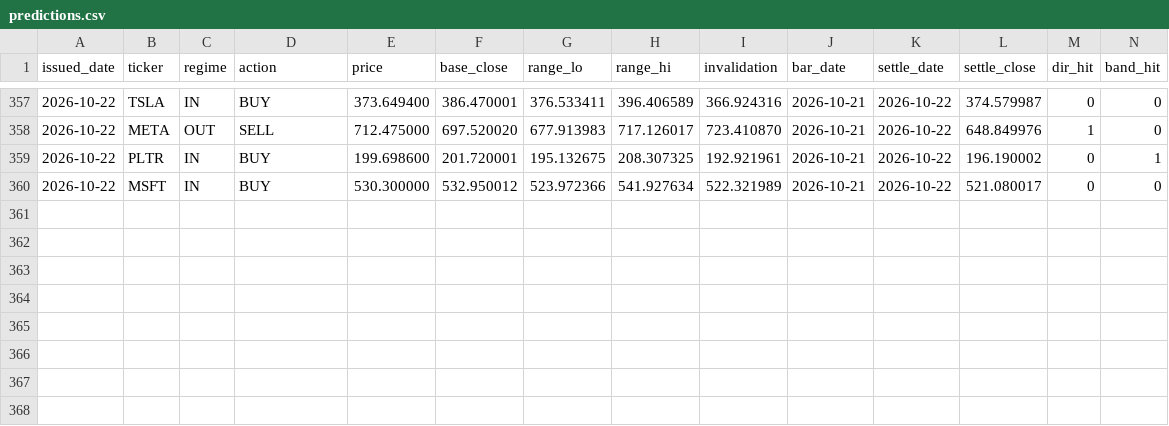
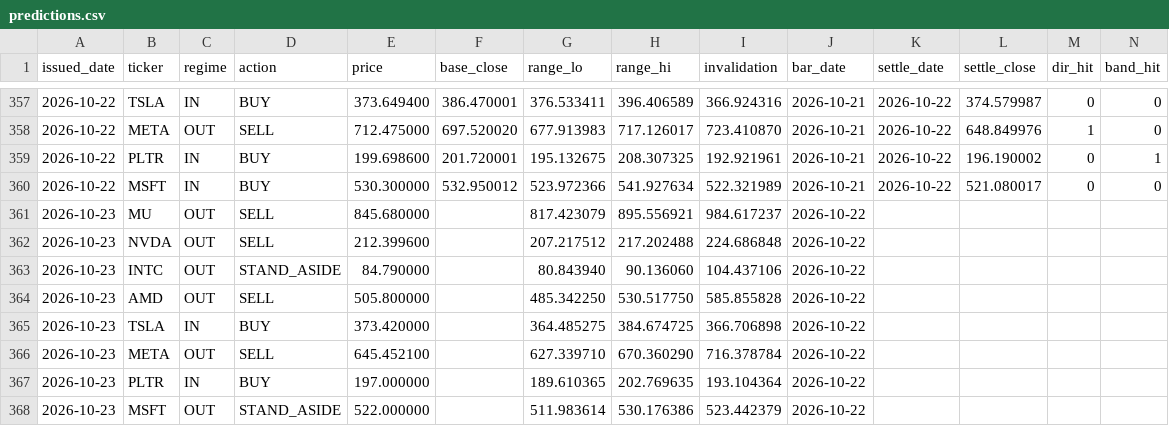
Before and after one commit to cyyaddsg-git/i004-market-bars, a CSV file: data/predictions.csv, drawn as a sheet; only a part is shown, gaps mark what is left out; the diff names each change by its address in the sheet, - before the commit and + after, or states it on an @@ line.

```diff
--- a/data/predictions.csv
+++ b/data/predictions.csv
+row 361: 2026-10-23 | MU | OUT | SELL | 845.680000 |  | 817.423079 | 895.556921 | 984.617237 | 2026-10-22
+row 362: 2026-10-23 | NVDA | OUT | SELL | 212.399600 |  | 207.217512 | 217.202488 | 224.686848 | 2026-10-22
+row 363: 2026-10-23 | INTC | OUT | STAND_ASIDE | 84.790000 |  | 80.843940 | 90.136060 | 104.437106 | 2026-10-22
+row 364: 2026-10-23 | AMD | OUT | SELL | 505.800000 |  | 485.342250 | 530.517750 | 585.855828 | 2026-10-22
+row 365: 2026-10-23 | TSLA | IN | BUY | 373.420000 |  | 364.485275 | 384.674725 | 366.706898 | 2026-10-22
+row 366: 2026-10-23 | META | OUT | SELL | 645.452100 |  | 627.339710 | 670.360290 | 716.378784 | 2026-10-22
+row 367: 2026-10-23 | PLTR | IN | BUY | 197.000000 |  | 189.610365 | 202.769635 | 193.104364 | 2026-10-22
+row 368: 2026-10-23 | MSFT | OUT | STAND_ASIDE | 522.000000 |  | 511.983614 | 530.176386 | 523.442379 | 2026-10-22
```
Also changed, not shown: data/orders.csv, 3 other files.
